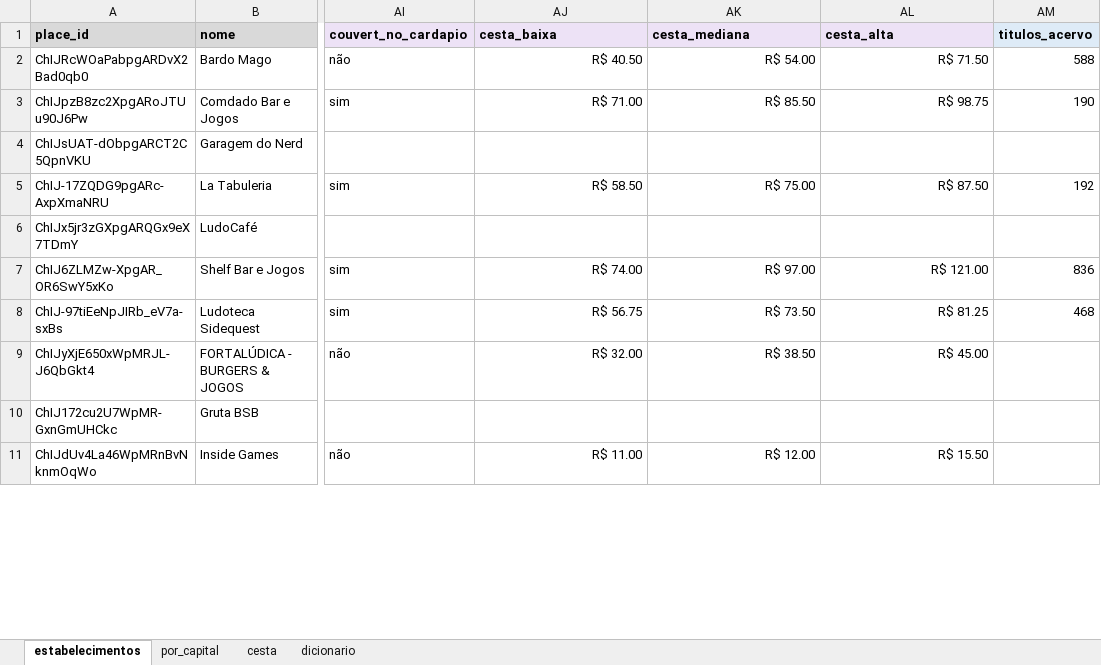
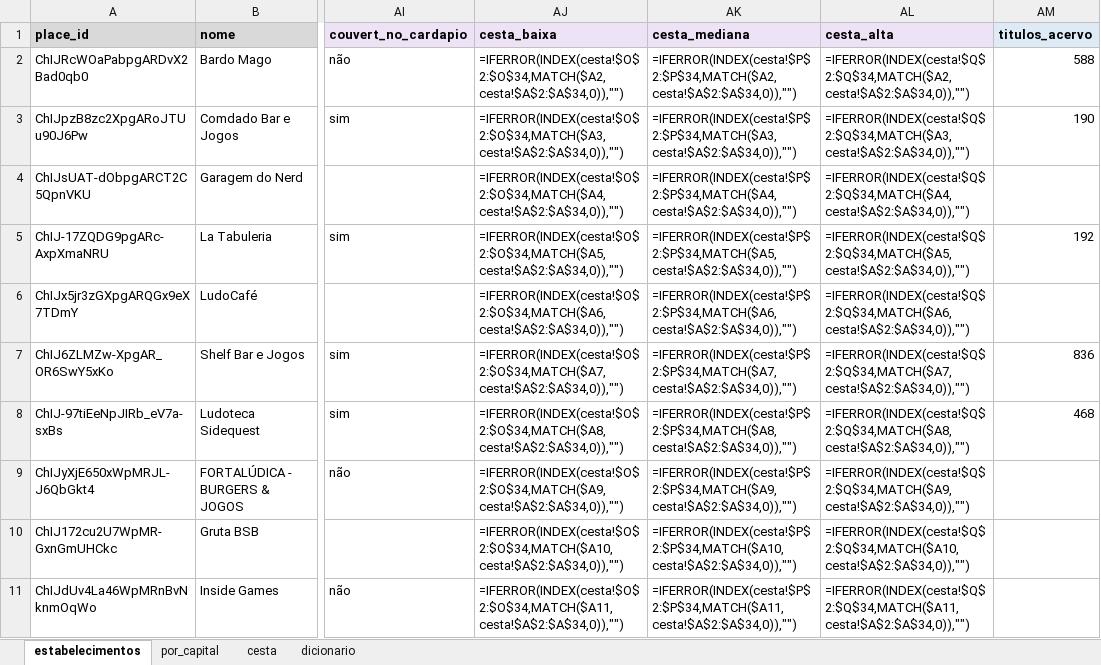
Before and after one commit to eusouopeu/luderia-tcc, an Excel workbook: dados/[B1] Estabelecimentos e cardapios/estabelecimentos/B1_resumo_estabelecimentos.xlsx, sheet estabelecimentos, drawn as a sheet; only a part is shown, gaps mark what is left out; values as stored, in another font and other column widths than the file's, no borders; formulas without a stored value are shown as written; charts and pictures not drawn; the diff covers the shown part only; the diff names each change by its address in the sheet, - before the commit and + after, or states it on an @@ line.

```diff
--- a/dados/[B1] Estabelecimentos e cardapios/estabelecimentos/B1_resumo_estabelecimentos.xlsx (sheet estabelecimentos)
+++ b/dados/[B1] Estabelecimentos e cardapios/estabelecimentos/B1_resumo_estabelecimentos.xlsx (sheet estabelecimentos)
-AJ2 (cesta_baixa): R$ 40.50
+AJ2 (cesta_baixa): =IFERROR(INDEX(cesta!$O$2:$O$34,MATCH($A2,cesta!$A$2:$A$34,0)),"")
-AK2 (cesta_mediana): R$ 54.00
+AK2 (cesta_mediana): =IFERROR(INDEX(cesta!$P$2:$P$34,MATCH($A2,cesta!$A$2:$A$34,0)),"")
-AL2 (cesta_alta): R$ 71.50
+AL2 (cesta_alta): =IFERROR(INDEX(cesta!$Q$2:$Q$34,MATCH($A2,cesta!$A$2:$A$34,0)),"")
-AJ3 (cesta_baixa): R$ 71.00
+AJ3 (cesta_baixa): =IFERROR(INDEX(cesta!$O$2:$O$34,MATCH($A3,cesta!$A$2:$A$34,0)),"")
-AK3 (cesta_mediana): R$ 85.50
+AK3 (cesta_mediana): =IFERROR(INDEX(cesta!$P$2:$P$34,MATCH($A3,cesta!$A$2:$A$34,0)),"")
-AL3 (cesta_alta): R$ 98.75
+AL3 (cesta_alta): =IFERROR(INDEX(cesta!$Q$2:$Q$34,MATCH($A3,cesta!$A$2:$A$34,0)),"")
-AJ4 (cesta_baixa): (empty)
+AJ4 (cesta_baixa): =IFERROR(INDEX(cesta!$O$2:$O$34,MATCH($A4,cesta!$A$2:$A$34,0)),"")
-AK4 (cesta_mediana): (empty)
+AK4 (cesta_mediana): =IFERROR(INDEX(cesta!$P$2:$P$34,MATCH($A4,cesta!$A$2:$A$34,0)),"")
-AL4 (cesta_alta): (empty)
+AL4 (cesta_alta): =IFERROR(INDEX(cesta!$Q$2:$Q$34,MATCH($A4,cesta!$A$2:$A$34,0)),"")
-AJ5 (cesta_baixa): R$ 58.50
+AJ5 (cesta_baixa): =IFERROR(INDEX(cesta!$O$2:$O$34,MATCH($A5,cesta!$A$2:$A$34,0)),"")
-AK5 (cesta_mediana): R$ 75.00
+AK5 (cesta_mediana): =IFERROR(INDEX(cesta!$P$2:$P$34,MATCH($A5,cesta!$A$2:$A$34,0)),"")
-AL5 (cesta_alta): R$ 87.50
+AL5 (cesta_alta): =IFERROR(INDEX(cesta!$Q$2:$Q$34,MATCH($A5,cesta!$A$2:$A$34,0)),"")
-AJ6 (cesta_baixa): (empty)
+AJ6 (cesta_baixa): =IFERROR(INDEX(cesta!$O$2:$O$34,MATCH($A6,cesta!$A$2:$A$34,0)),"")
-AK6 (cesta_mediana): (empty)
+AK6 (cesta_mediana): =IFERROR(INDEX(cesta!$P$2:$P$34,MATCH($A6,cesta!$A$2:$A$34,0)),"")
-AL6 (cesta_alta): (empty)
+AL6 (cesta_alta): =IFERROR(INDEX(cesta!$Q$2:$Q$34,MATCH($A6,cesta!$A$2:$A$34,0)),"")
-AJ7 (cesta_baixa): R$ 74.00
+AJ7 (cesta_baixa): =IFERROR(INDEX(cesta!$O$2:$O$34,MATCH($A7,cesta!$A$2:$A$34,0)),"")
-AK7 (cesta_mediana): R$ 97.00
+AK7 (cesta_mediana): =IFERROR(INDEX(cesta!$P$2:$P$34,MATCH($A7,cesta!$A$2:$A$34,0)),"")
-AL7 (cesta_alta): R$ 121.00
+AL7 (cesta_alta): =IFERROR(INDEX(cesta!$Q$2:$Q$34,MATCH($A7,cesta!$A$2:$A$34,0)),"")
-AJ8 (cesta_baixa): R$ 56.75
+AJ8 (cesta_baixa): =IFERROR(INDEX(cesta!$O$2:$O$34,MATCH($A8,cesta!$A$2:$A$34,0)),"")
-AK8 (cesta_mediana): R$ 73.50
+AK8 (cesta_mediana): =IFERROR(INDEX(cesta!$P$2:$P$34,MATCH($A8,cesta!$A$2:$A$34,0)),"")
-AL8 (cesta_alta): R$ 81.25
+AL8 (cesta_alta): =IFERROR(INDEX(cesta!$Q$2:$Q$34,MATCH($A8,cesta!$A$2:$A$34,0)),"")
-AJ9 (cesta_baixa): R$ 32.00
+AJ9 (cesta_baixa): =IFERROR(INDEX(cesta!$O$2:$O$34,MATCH($A9,cesta!$A$2:$A$34,0)),"")
-AK9 (cesta_mediana): R$ 38.50
+AK9 (cesta_mediana): =IFERROR(INDEX(cesta!$P$2:$P$34,MATCH($A9,cesta!$A$2:$A$34,0)),"")
-AL9 (cesta_alta): R$ 45.00
+AL9 (cesta_alta): =IFERROR(INDEX(cesta!$Q$2:$Q$34,MATCH($A9,cesta!$A$2:$A$34,0)),"")
-AJ10 (cesta_baixa): (empty)
+AJ10 (cesta_baixa): =IFERROR(INDEX(cesta!$O$2:$O$34,MATCH($A10,cesta!$A$2:$A$34,0)),"")
-AK10 (cesta_mediana): (empty)
+AK10 (cesta_mediana): =IFERROR(INDEX(cesta!$P$2:$P$34,MATCH($A10,cesta!$A$2:$A$34,0)),"")
-AL10 (cesta_alta): (empty)
+AL10 (cesta_alta): =IFERROR(INDEX(cesta!$Q$2:$Q$34,MATCH($A10,cesta!$A$2:$A$34,0)),"")
-AJ11 (cesta_baixa): R$ 11.00
+AJ11 (cesta_baixa): =IFERROR(INDEX(cesta!$O$2:$O$34,MATCH($A11,cesta!$A$2:$A$34,0)),"")
-AK11 (cesta_mediana): R$ 12.00
+AK11 (cesta_mediana): =IFERROR(INDEX(cesta!$P$2:$P$34,MATCH($A11,cesta!$A$2:$A$34,0)),"")
-AL11 (cesta_alta): R$ 15.50
+AL11 (cesta_alta): =IFERROR(INDEX(cesta!$Q$2:$Q$34,MATCH($A11,cesta!$A$2:$A$34,0)),"")
```
Also changed, not shown: 172 edited cells elsewhere in this sheet, sheet cesta, sheet por_capital, charts or pictures, dados/[B1] Estabelecimentos e cardapios/cardapios/B1_cardapios_itens_precos.xlsx, dados/[B1] Estabelecimentos e cardapios/estabelecimentos/4_estatistica_descritiva/B1_estatistica_descritiva_geral.xlsx, 23 other files.
